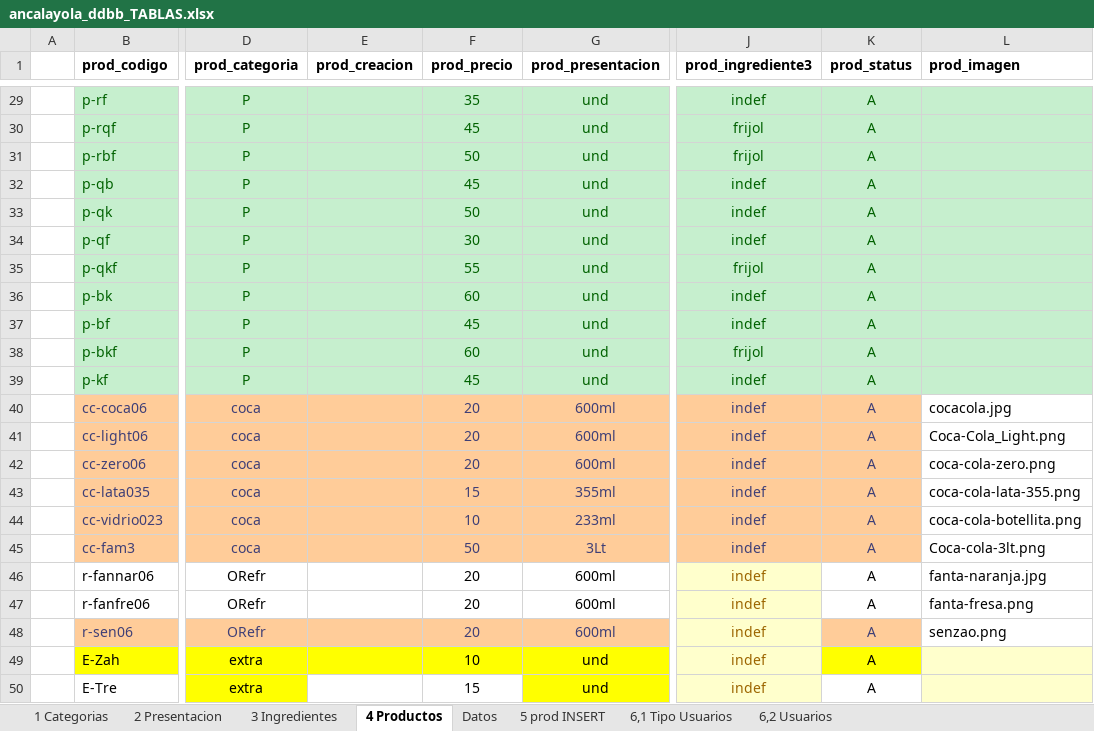
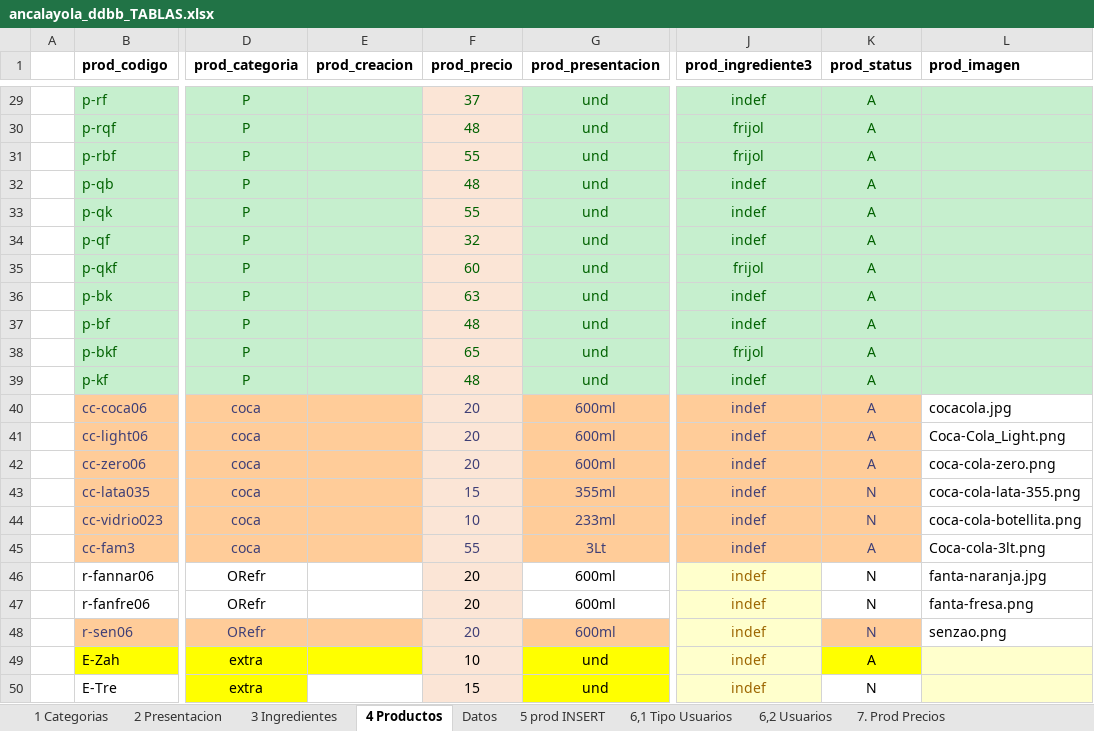
Before and after one commit to perseo1326/pedidos-ventas, an Excel workbook: DDBB/ancalayola_ddbb_TABLAS.xlsx, sheet 4 Productos, drawn as a sheet; only a part is shown, gaps mark what is left out; values as stored, in another font and other column widths than the file's, no borders; table styles not drawn; the diff covers the shown part only; the diff names each change by its address in the sheet, - before the commit and + after, or states it on an @@ line.

Commit message:
actualizacion de precios Julio 2021

```diff
--- a/DDBB/ancalayola_ddbb_TABLAS.xlsx (sheet 4 Productos)
+++ b/DDBB/ancalayola_ddbb_TABLAS.xlsx (sheet 4 Productos)
+sheet tab: 7. Prod Precios
-F29:F39 fill: #C6EFCE
+F29:F39 fill: #FBE5D6
-F29 (prod_precio): 35
+F29 (prod_precio): 37
-F30 (prod_precio): 45
+F30 (prod_precio): 48
-F31 (prod_precio): 50
+F31 (prod_precio): 55
-F32 (prod_precio): 45
+F32 (prod_precio): 48
-F33 (prod_precio): 50
+F33 (prod_precio): 55
-F34 (prod_precio): 30
+F34 (prod_precio): 32
-F35 (prod_precio): 55
+F35 (prod_precio): 60
-F36 (prod_precio): 60
+F36 (prod_precio): 63
-F37 (prod_precio): 45
+F37 (prod_precio): 48
-F38 (prod_precio): 60
+F38 (prod_precio): 65
-F39 (prod_precio): 45
+F39 (prod_precio): 48
-F40:F45 fill: #FFCC99
+F40:F45 fill: #FBE5D6
-K43:K44 (prod_status): A
+K43:K44 (prod_status): N
-F45 (prod_precio): 50
+F45 (prod_precio): 55
-F46:F47 fill: none
+F46:F47 fill: #FBE5D6
-K46:K48 (prod_status): A
+K46:K48 (prod_status): N
-F48 fill: #FFCC99
+F48 fill: #FBE5D6
-F49 fill: #FFFF00
+F49 fill: #FBE5D6
-F50 fill: none
+F50 fill: #FBE5D6
-K50 (prod_status): A
+K50 (prod_status): N
```
Also changed, not shown: 26 edited cells and cell formats elsewhere in this sheet, sheet 5 prod INSERT, 4 other files.
